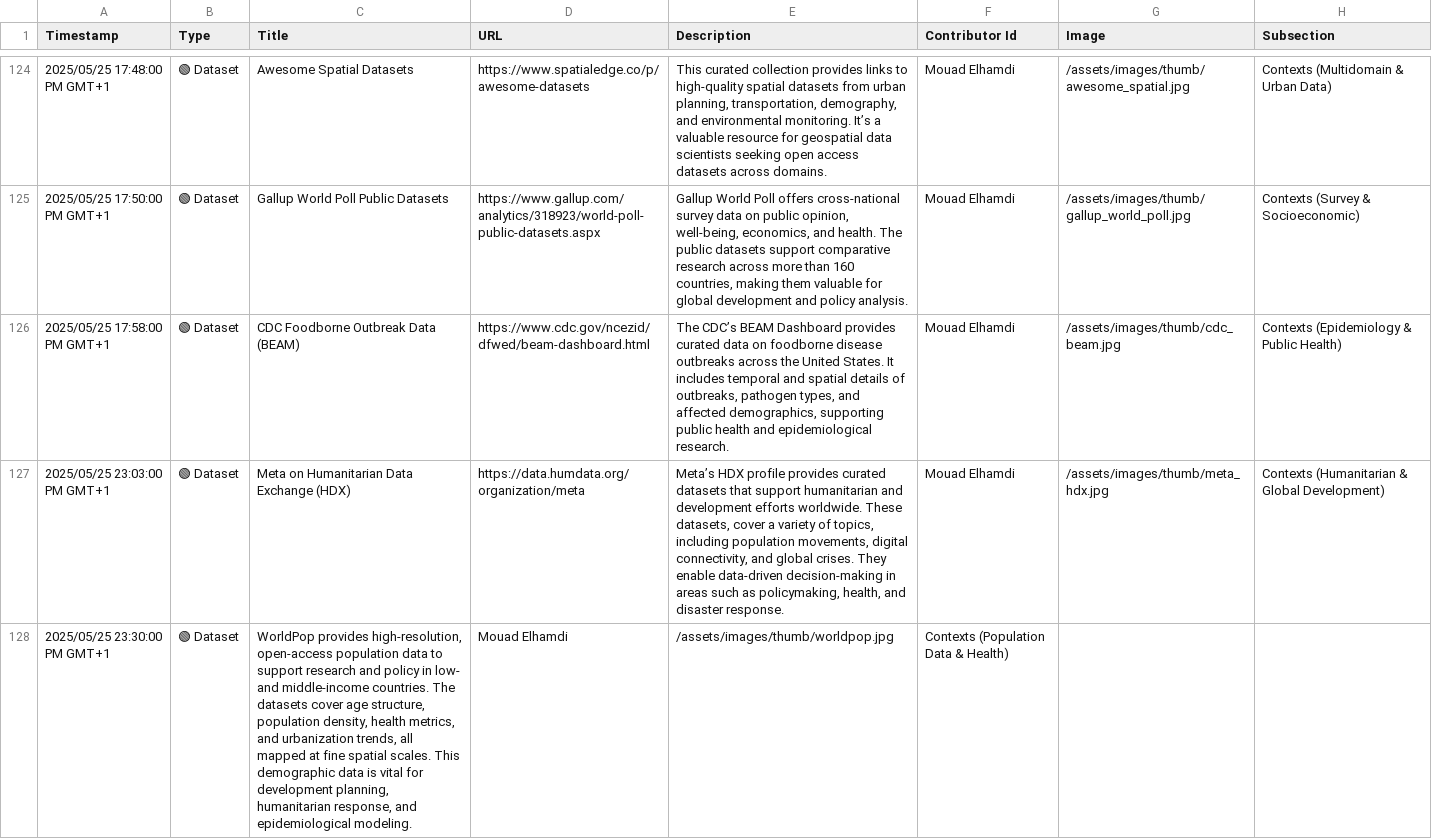
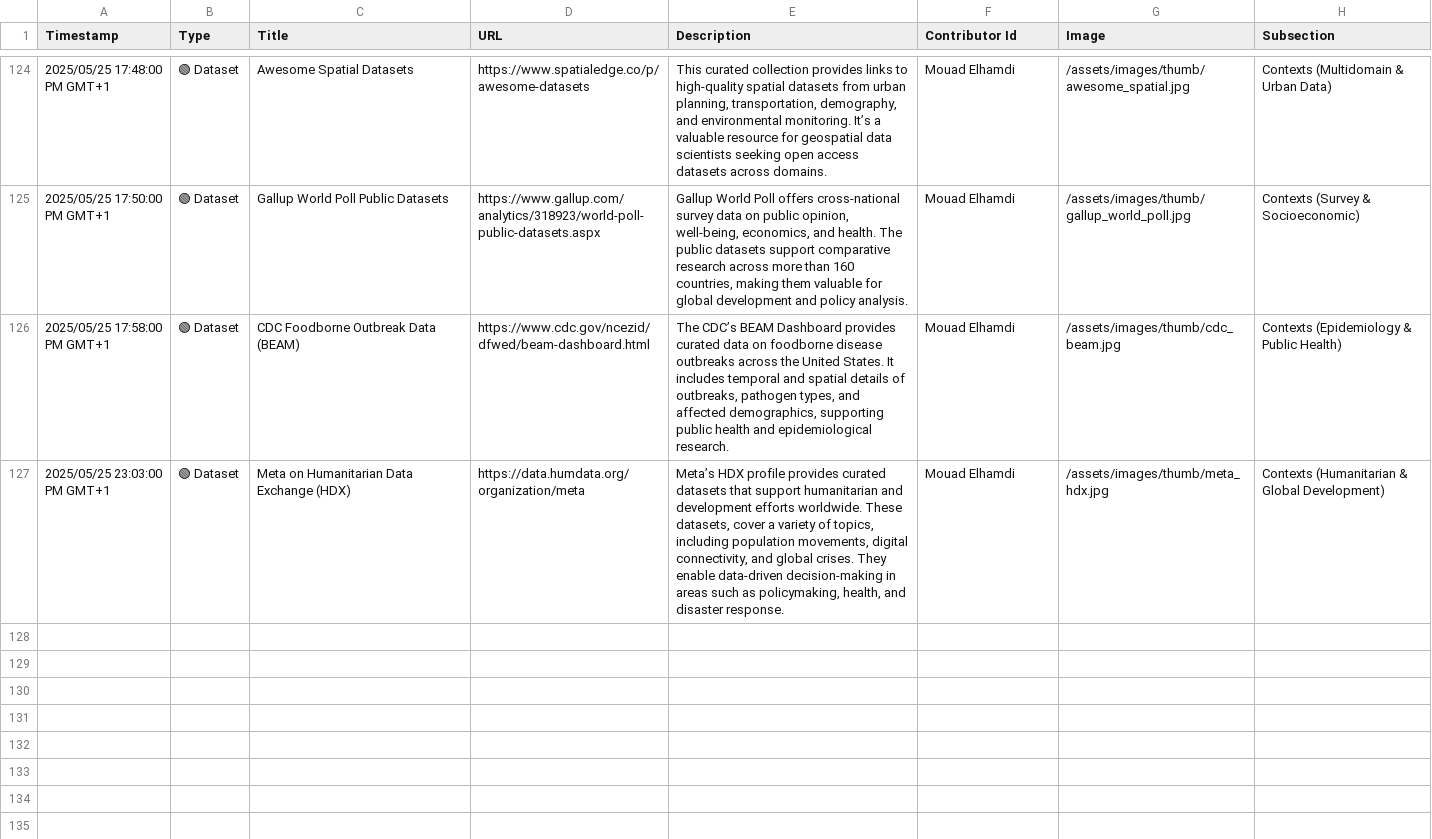
Before and after one commit to events2025/events2025.github.io, a CSV file: data/Add Item to "Events in Context" Knowledge Base.csv, drawn as a sheet; only a part is shown, gaps mark what is left out.

Commit message:
Update Add Item to "Events in Context" Knowledge Base.csv

```diff
--- a/data/Add Item to "Events in Context" Knowledge Base.csv
+++ b/data/Add Item to "Events in Context" Knowledge Base.csv
@@ -127,2 +127 @@
 "2025/05/25 23:03:00 PM GMT+1","🟢 Dataset","Meta on Humanitarian Data Exchange (HDX)","https://data.humdata.org/organization/meta","Meta’s HDX profile provides curated datasets that support humanitarian and development efforts worldwide. These datasets, cover a variety of topics, including population movements, digital connectivity, and global crises. They enable data-driven decision-making in areas such as policymaking, health, and disaster response.","Mouad Elhamdi","/assets/images/thumb/meta_hdx.jpg","Contexts (Humanitarian & Global Development)"
-"2025/05/25 23:30:00 PM GMT+1","🟢 Dataset","WorldPop provides high-resolution, open-access population data to support research and policy in low- and middle-income countries. The datasets cover age structure, population density, health metrics, and urbanization trends, all mapped at fine spatial scales. This demographic data is vital for development planning, humanitarian response, and epidemiological modeling.","Mouad Elhamdi","/assets/images/thumb/worldpop.jpg","Contexts (Population Data & Health)"
```
